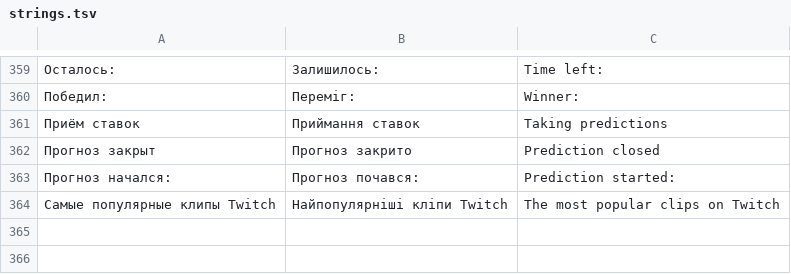
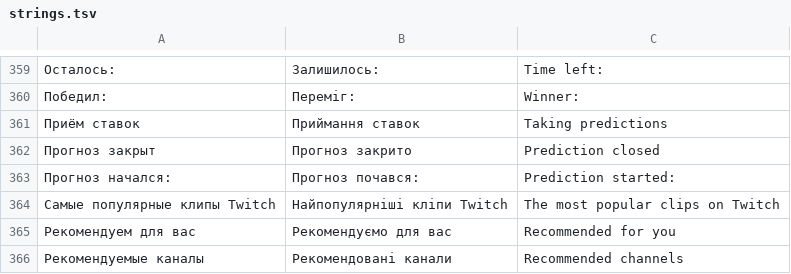
Before and after one commit to PainFrenemy2/TVAppTwitch-Hisense-, a TSV file: tools/strings.tsv, drawn as a sheet; only a part is shown, gaps mark what is left out; the diff names each change by its address in the sheet, - before the commit and + after, or states it on an @@ line.

```diff
--- a/tools/strings.tsv
+++ b/tools/strings.tsv
+row 365: Рекомендуем для вас | Рекомендуємо для вас | Recommended for you
+row 366: Рекомендуемые каналы | Рекомендовані канали | Recommended channels
```
Also changed, not shown: tools/i18n/bg.tsv, tools/i18n/el.tsv, 51 other files.
